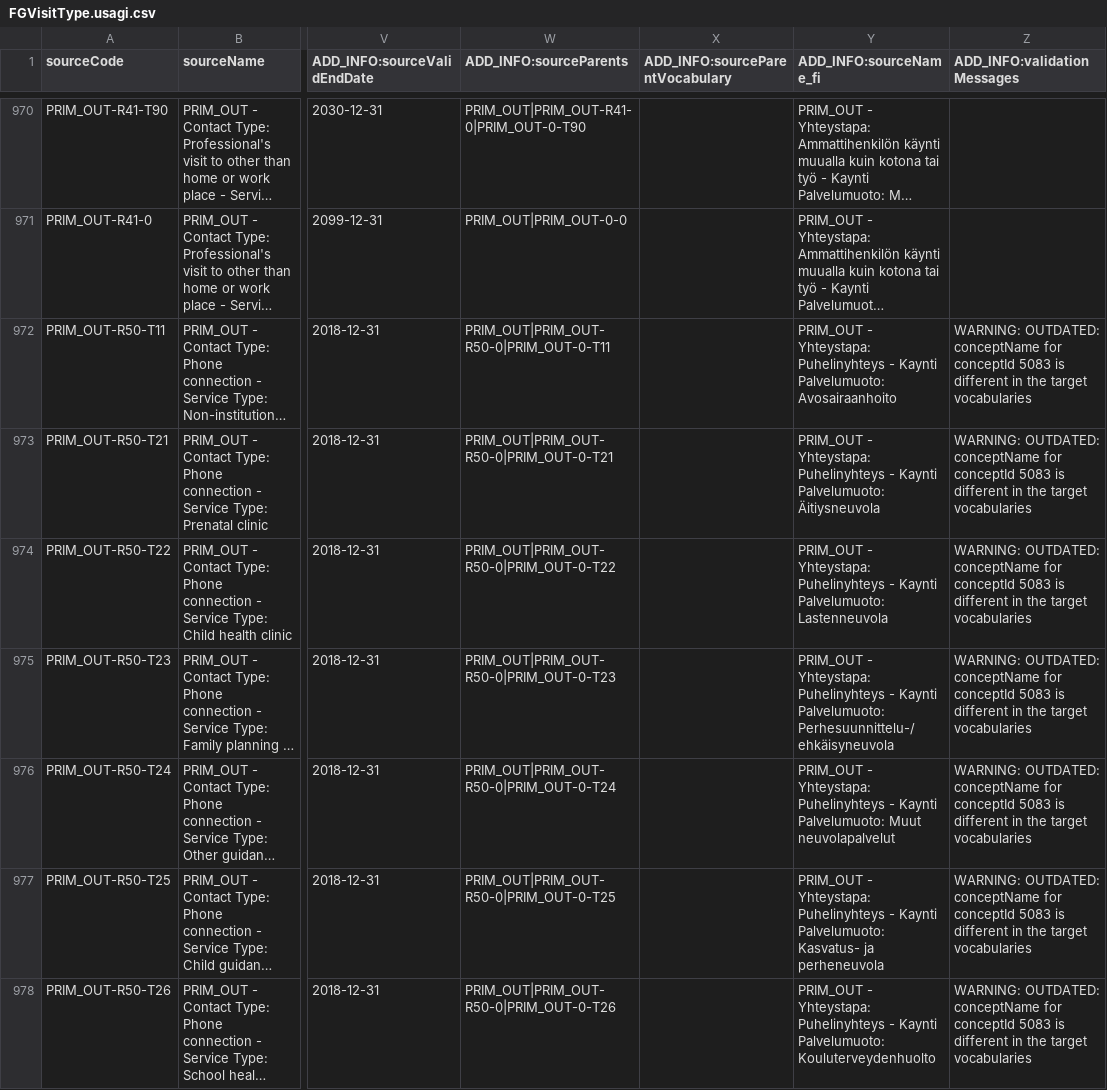
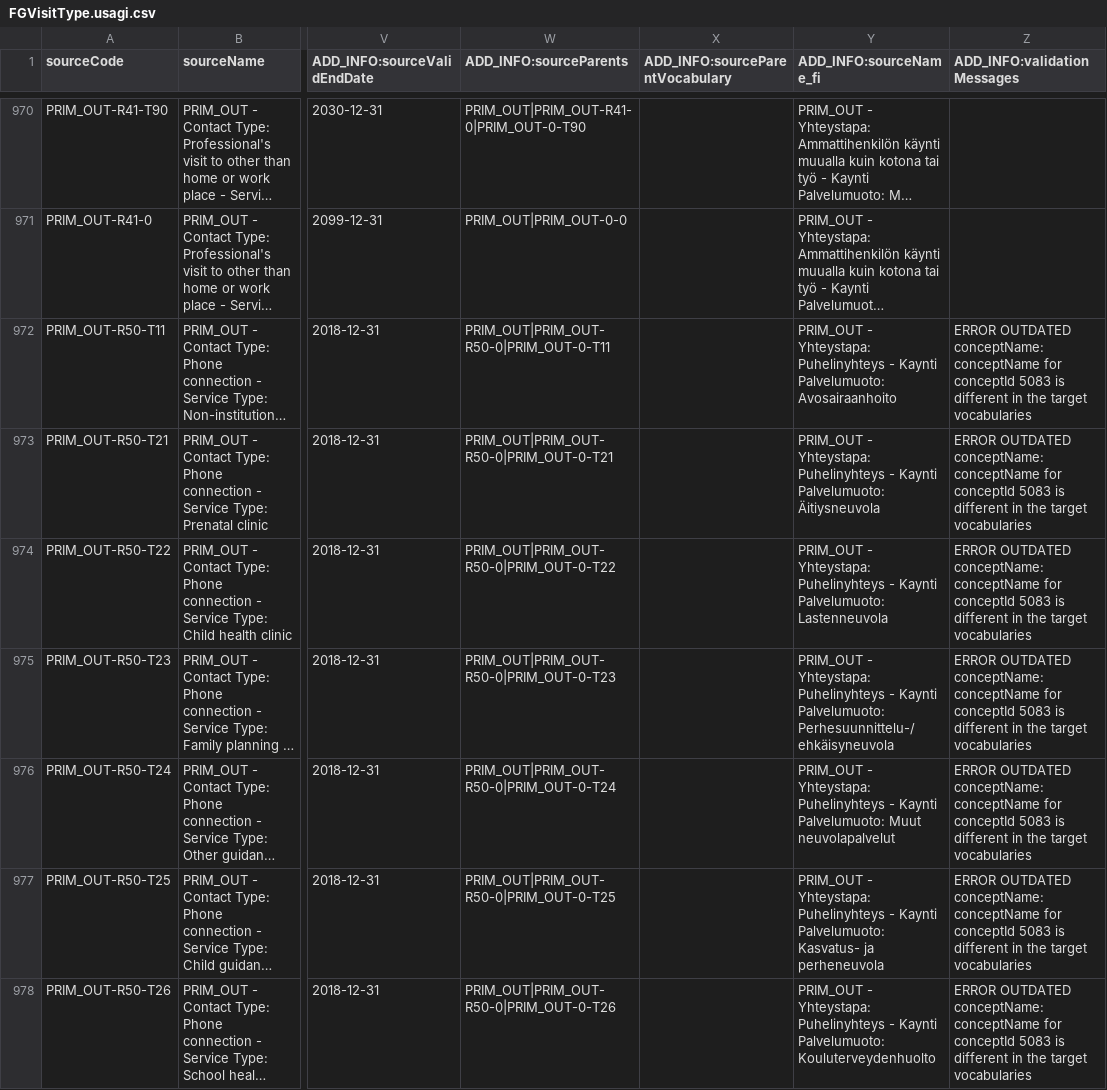
Before and after one commit to FinOMOP/FinOMOP_mappings, a CSV file: VOCABULARIES/FGVisitType/FGVisitType.usagi.csv, drawn as a sheet; only a part is shown, gaps mark what is left out; long unchanged cells end in …; the diff covers the shown part only; the diff names each change by its address in the sheet, - before the commit and + after, or states it on an @@ line.

```diff
--- a/VOCABULARIES/FGVisitType/FGVisitType.usagi.csv
+++ b/VOCABULARIES/FGVisitType/FGVisitType.usagi.csv
-Z972:Z978 (ADD_INFO:validationMessages): WARNING: OUTDATED: conceptName for…
+Z972:Z978 (ADD_INFO:validationMessages): ERROR OUTDATED conceptName: conceptName for…
```
Also changed, not shown: 114 edited cells elsewhere in this file, VOCABULARIES/FHL/FHL.usagi.csv, VOCABULARIES/MICROBEfi/MICROBEfi.usagi.csv, 15 other files.
